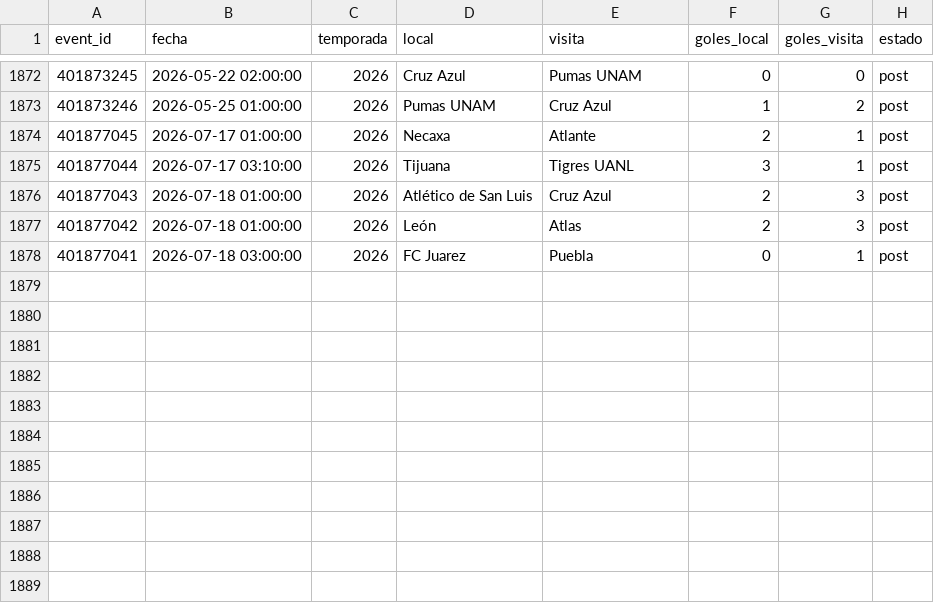
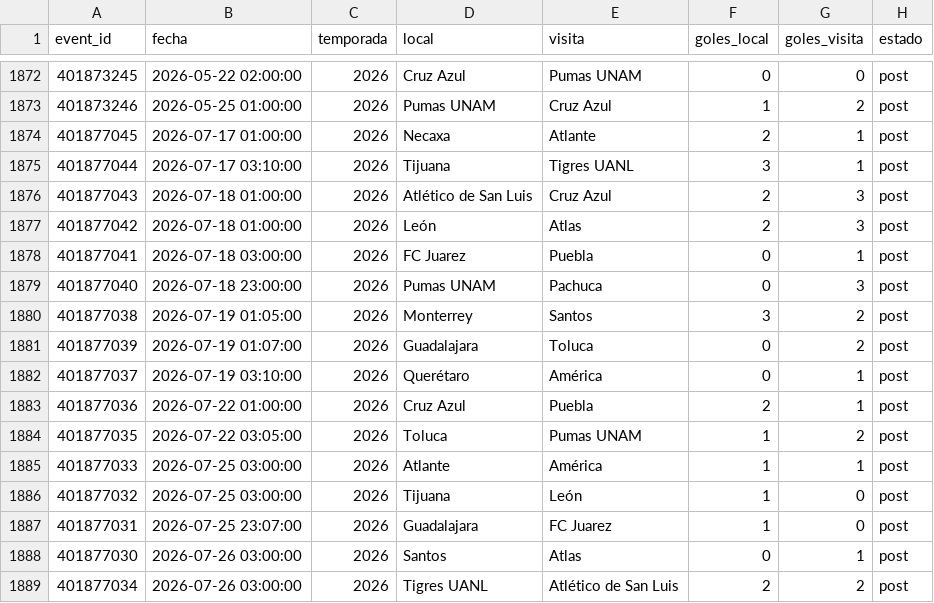
Before and after one commit to Pacortes2021/fifa-2026-hybrid-forecast, a CSV file: mex/data/partidos.csv, drawn as a sheet; only a part is shown, gaps mark what is left out; the diff names each change by its address in the sheet, - before the commit and + after, or states it on an @@ line.

```diff
--- a/mex/data/partidos.csv
+++ b/mex/data/partidos.csv
+row 1879: 401877040 | 2026-07-18 23:00:00 | 2026 | Pumas UNAM | Pachuca | 0 | 3 | post
+row 1880: 401877038 | 2026-07-19 01:05:00 | 2026 | Monterrey | Santos | 3 | 2 | post
+row 1881: 401877039 | 2026-07-19 01:07:00 | 2026 | Guadalajara | Toluca | 0 | 2 | post
+row 1882: 401877037 | 2026-07-19 03:10:00 | 2026 | Querétaro | América | 0 | 1 | post
+row 1883: 401877036 | 2026-07-22 01:00:00 | 2026 | Cruz Azul | Puebla | 2 | 1 | post
+row 1884: 401877035 | 2026-07-22 03:05:00 | 2026 | Toluca | Pumas UNAM | 1 | 2 | post
+row 1885: 401877033 | 2026-07-25 03:00:00 | 2026 | Atlante | América | 1 | 1 | post
+row 1886: 401877032 | 2026-07-25 03:00:00 | 2026 | Tijuana | León | 1 | 0 | post
+row 1887: 401877031 | 2026-07-25 23:07:00 | 2026 | Guadalajara | FC Juarez | 1 | 0 | post
+row 1888: 401877030 | 2026-07-26 03:00:00 | 2026 | Santos | Atlas | 0 | 1 | post
+row 1889: 401877034 | 2026-07-26 03:00:00 | 2026 | Tigres UANL | Atlético de San Luis | 2 | 2 | post
```
Also changed, not shown: bra/data/fixture.csv, bra/data/partidos.csv, 6 other files.
